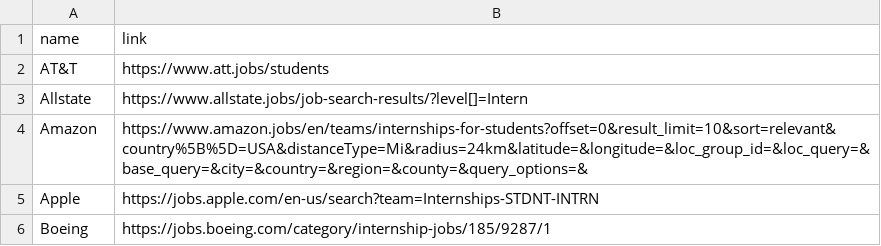
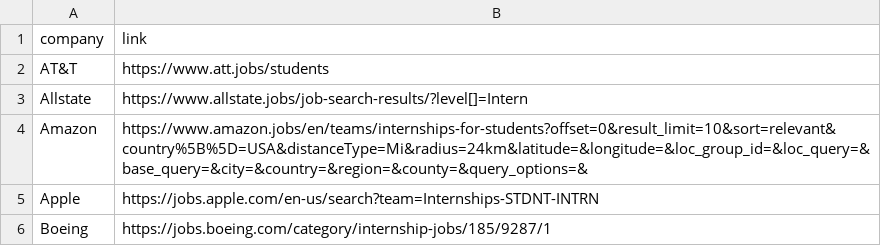
Before and after one commit to johndpjr/AgTern, a CSV file: data/companies.csv, drawn as a sheet; only a part is shown.

```diff
--- a/data/companies.csv
+++ b/data/companies.csv
@@ -1,2 +1,2 @@
-"name","link"
+"company","link"
 "AT&T","https://www.att.jobs/students"
```
Also changed, not shown: 19 other files.
